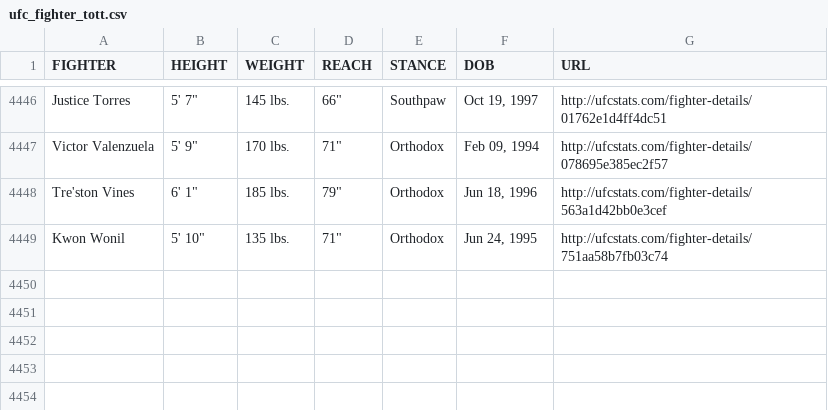
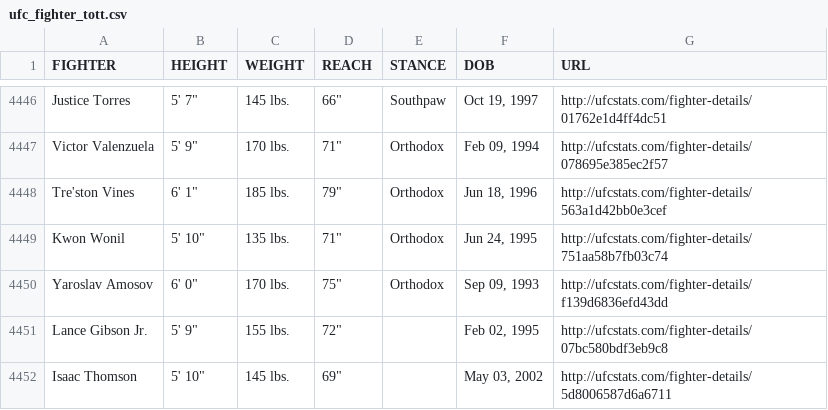
Before and after one commit to treyrachall10/ufc-fantasy-app, a CSV file: backend/data/raw/ufc_fighter_tott.csv, drawn as a sheet; only a part is shown, gaps mark what is left out.

```diff
--- a/backend/data/raw/ufc_fighter_tott.csv
+++ b/backend/data/raw/ufc_fighter_tott.csv
@@ -4449 +4449,4 @@ Tre'ston Vines,"6' 1""",185 lbs.,"79""",Orthodox,"Jun 18, 1996",http://ufcstats.
 Kwon Wonil,"5' 10""",135 lbs.,"71""",Orthodox,"Jun 24, 1995",http://ufcstats.com/fighter-details/751aa58b7fb03c74
+Yaroslav Amosov,"6' 0""",170 lbs.,"75""",Orthodox,"Sep 09, 1993",http://ufcstats.com/fighter-details/f139d6836efd43dd
+Lance Gibson Jr.,"5' 9""",155 lbs.,"72""",,"Feb 02, 1995",http://ufcstats.com/fighter-details/07bc580bdf3eb9c8
+Isaac Thomson,"5' 10""",145 lbs.,"69""",,"May 03, 2002",http://ufcstats.com/fighter-details/5d8006587d6a6711
```
Also changed, not shown: backend/data/clean/career_stats_clean.csv, backend/data/clean/event_data_clean.csv, 9 other files.
